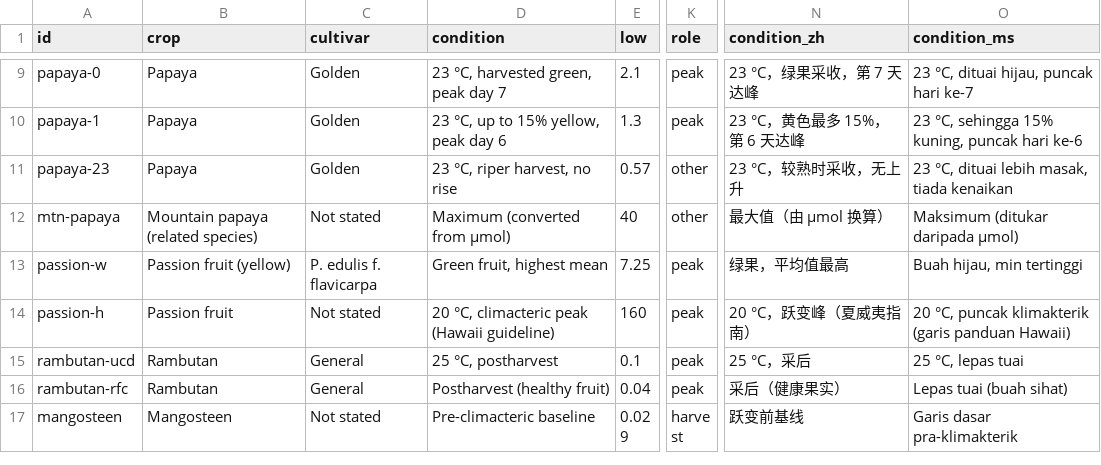
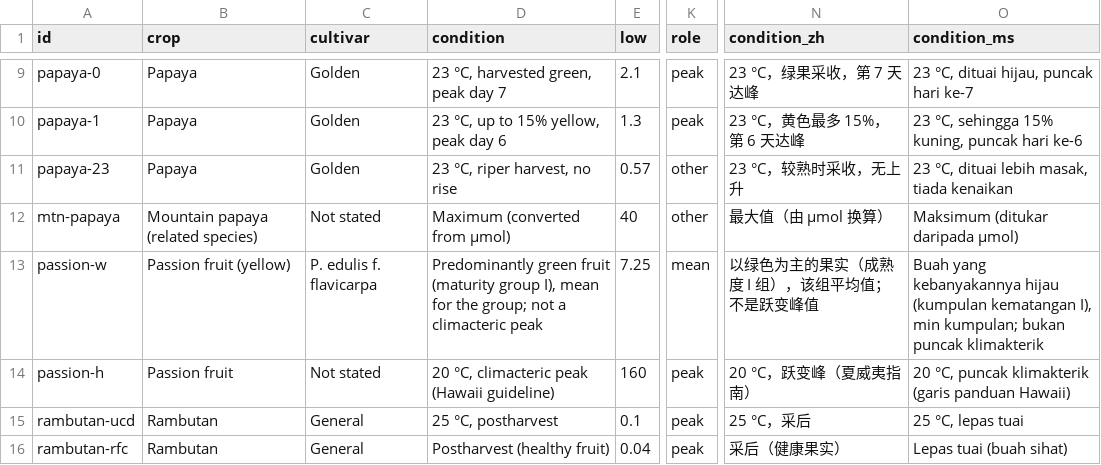
Before and after one commit to stanleywoosweeleong/crophormone, a CSV file: data/ripening_ethylene.csv, drawn as a sheet; only a part is shown, gaps mark what is left out; the shorter side is filled out with more unchanged rows; the diff names each change by its address in the sheet, - before the commit and + after, or states it on an @@ line.

```diff
--- a/data/ripening_ethylene.csv
+++ b/data/ripening_ethylene.csv
-D13 (condition): Green fruit, highest mean
+D13 (condition): Predominantly green fruit (maturity group I), mean for the group; not a climacteric peak
-K13 (role): peak
+K13 (role): mean
-N13 (condition_zh): 绿果，平均值最高
+N13 (condition_zh): 以绿色为主的果实（成熟度 I 组），该组平均值；不是跃变峰值
-O13 (condition_ms): Buah hijau, min tertinggi
+O13 (condition_ms): Buah yang kebanyakannya hijau (kumpulan kematangan I), min kumpulan; bukan puncak klimakterik
```
Also changed, not shown: data/hormone_evidence.csv, 7 other files.
